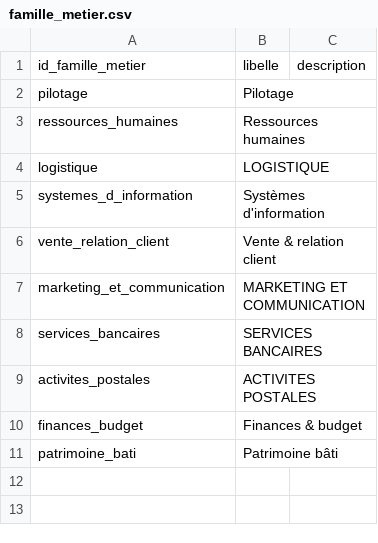
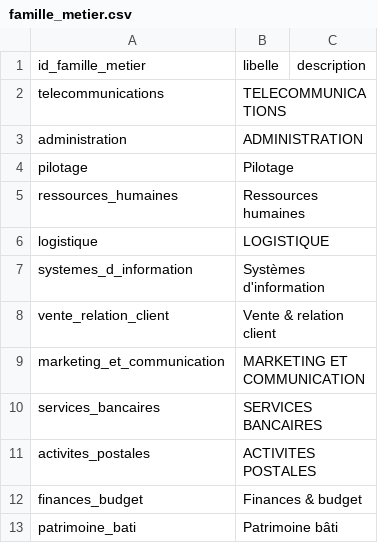
Before and after one commit to opt-nc/odata-referentiel-metiers, a CSV file: data/output/famille_metier.csv, drawn as a sheet.

```diff
--- a/data/output/famille_metier.csv
+++ b/data/output/famille_metier.csv
@@ -1,2 +1,4 @@
 id_famille_metier,libelle,description
+telecommunications,TELECOMMUNICATIONS,
+administration,ADMINISTRATION,
 pilotage,Pilotage,
```
Also changed, not shown: data/output/competence.csv, data/output/competence_utilisateur.csv, 3 other files.
